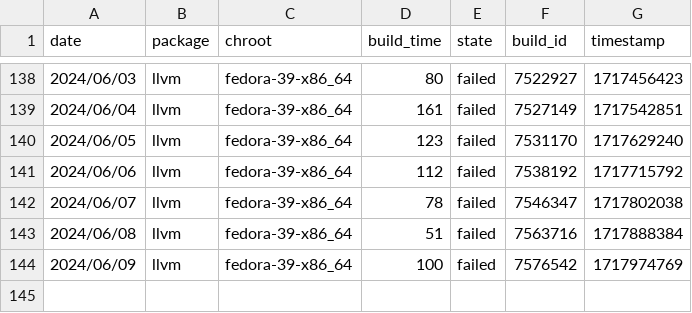
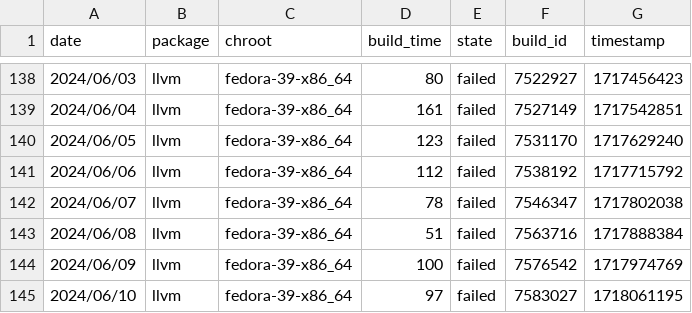
Before and after one commit to fedora-llvm-team/llvm-snapshots, a CSV file: build-stats-bootstrap.csv, drawn as a sheet; only a part is shown, gaps mark what is left out.

```diff
--- a/build-stats-bootstrap.csv
+++ b/build-stats-bootstrap.csv
@@ -144 +144,2 @@ date,package,chroot,build_time,state,build_id,timestamp
 2024/06/09,llvm,fedora-39-x86_64,100,failed,7576542,1717974769
+2024/06/10,llvm,fedora-39-x86_64,97,failed,7583027,1718061195
```
Also changed, not shown: build-stats-big-merge.csv, 3 other files.
